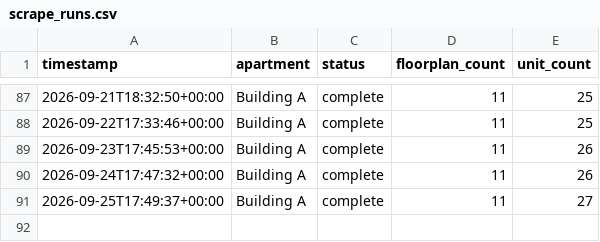
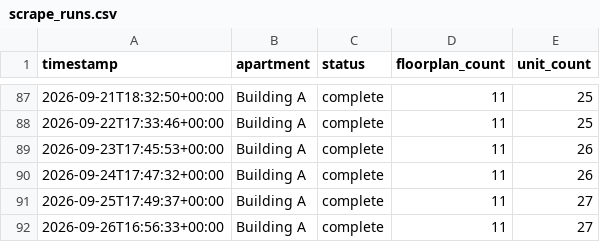
Before and after one commit to playuhh/tracker, a CSV file: data/scrape_runs.csv, drawn as a sheet; only a part is shown, gaps mark what is left out; the diff names each change by its address in the sheet, - before the commit and + after, or states it on an @@ line.

```diff
--- a/data/scrape_runs.csv
+++ b/data/scrape_runs.csv
+row 92: 2026-09-26T16:56:33+00:00 | Building A | complete | 11 | 27
```
Also changed, not shown: data/floorplan_daily.csv, data/unit_prices.csv, 2 other files.
